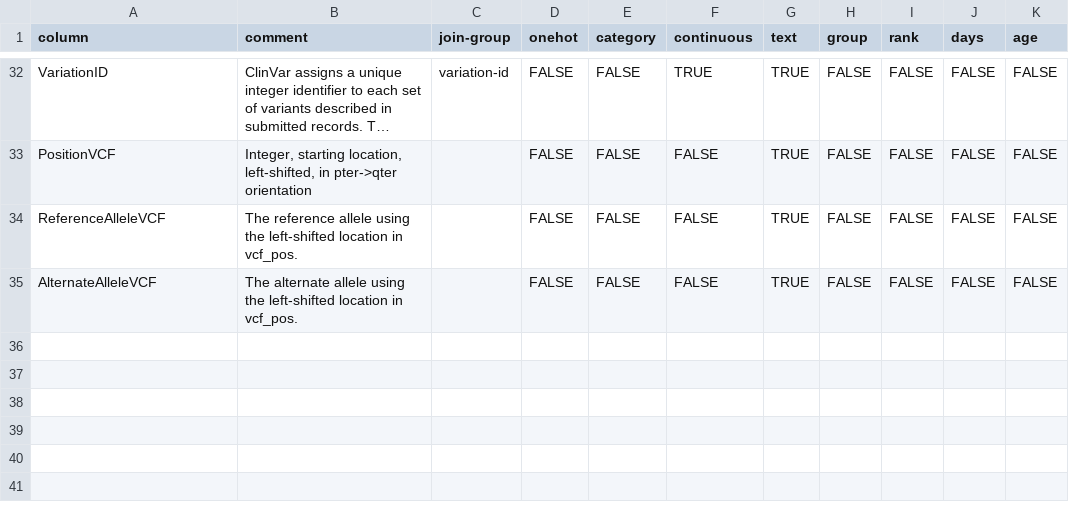
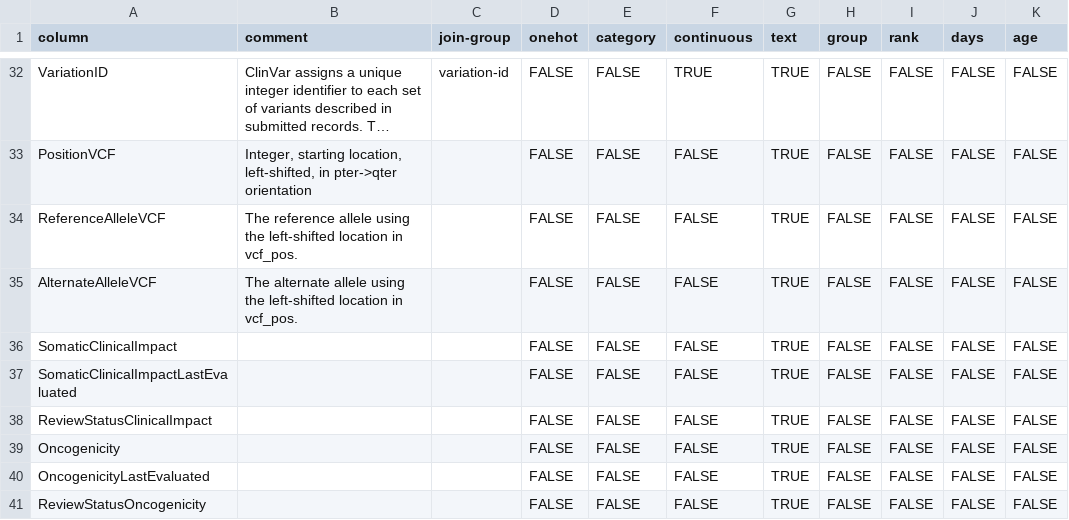
Before and after one commit to mgbpm/CATT, a CSV file: sources/clinvar-variant-summary/dictionary.csv, drawn as a sheet; only a part is shown, gaps mark what is left out; long unchanged cells end in …; the diff names each change by its address in the sheet, - before the commit and + after, or states it on an @@ line.

Commit message:
Updated dictionaries for new data releases, refactored header/skiprows, all files now download and create output files for rank/group

```diff
--- a/sources/clinvar-variant-summary/dictionary.csv
+++ b/sources/clinvar-variant-summary/dictionary.csv
+row 36: SomaticClinicalImpact |  |  | FALSE | FALSE | FALSE | TRUE | FALSE | FALSE | FALSE | FALSE
+row 37: SomaticClinicalImpactLastEvaluated |  |  | FALSE | FALSE | FALSE | TRUE | FALSE | FALSE | FALSE | FALSE
+row 38: ReviewStatusClinicalImpact |  |  | FALSE | FALSE | FALSE | TRUE | FALSE | FALSE | FALSE | FALSE
+row 39: Oncogenicity |  |  | FALSE | FALSE | FALSE | TRUE | FALSE | FALSE | FALSE | FALSE
+row 40: OncogenicityLastEvaluated |  |  | FALSE | FALSE | FALSE | TRUE | FALSE | FALSE | FALSE | FALSE
+row 41: ReviewStatusOncogenicity |  |  | FALSE | FALSE | FALSE | TRUE | FALSE | FALSE | FALSE | FALSE
```
Also changed, not shown: sources/clinvar-submission-summary/dictionary.csv, 20 other files.
